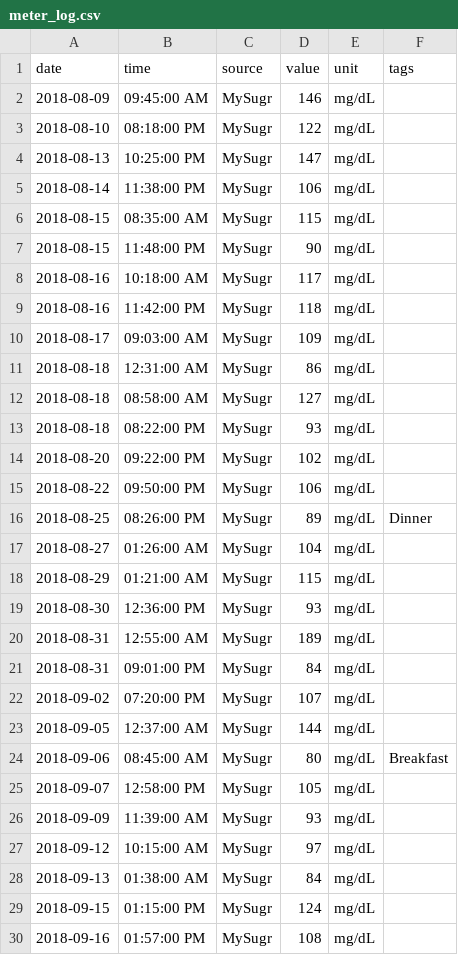
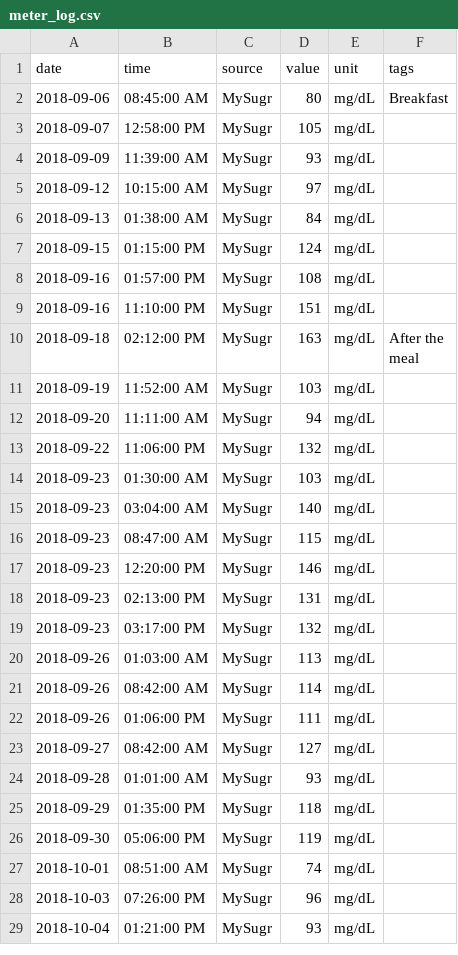
Before and after one commit to ex-nerd/ex-nerd.github.io, a CSV file: stats/meter_log.csv, drawn as a sheet; only a part is shown; the shorter side is filled out with more unchanged rows.

```diff
--- a/stats/meter_log.csv
+++ b/stats/meter_log.csv
@@ -1,24 +1,2 @@
 date,time,source,value,unit,tags
-2018-08-09,09:45:00 AM,MySugr,146,mg/dL,
-2018-08-10,08:18:00 PM,MySugr,122,mg/dL,
-2018-08-13,10:25:00 PM,MySugr,147,mg/dL,
-2018-08-14,11:38:00 PM,MySugr,106,mg/dL,
-2018-08-15,08:35:00 AM,MySugr,115,mg/dL,
-2018-08-15,11:48:00 PM,MySugr,90,mg/dL,
-2018-08-16,10:18:00 AM,MySugr,117,mg/dL,
-2018-08-16,11:42:00 PM,MySugr,118,mg/dL,
-2018-08-17,09:03:00 AM,MySugr,109,mg/dL,
-2018-08-18,12:31:00 AM,MySugr,86,mg/dL,
-2018-08-18,08:58:00 AM,MySugr,127,mg/dL,
-2018-08-18,08:22:00 PM,MySugr,93,mg/dL,
-2018-08-20,09:22:00 PM,MySugr,102,mg/dL,
-2018-08-22,09:50:00 PM,MySugr,106,mg/dL,
-2018-08-25,08:26:00 PM,MySugr,89,mg/dL,Dinner
-2018-08-27,01:26:00 AM,MySugr,104,mg/dL,
-2018-08-29,01:21:00 AM,MySugr,115,mg/dL,
-2018-08-30,12:36:00 PM,MySugr,93,mg/dL,
-2018-08-31,12:55:00 AM,MySugr,189,mg/dL,
-2018-08-31,09:01:00 PM,MySugr,84,mg/dL,
-2018-09-02,07:20:00 PM,MySugr,107,mg/dL,
-2018-09-05,12:37:00 AM,MySugr,144,mg/dL,
 2018-09-06,08:45:00 AM,MySugr,80,mg/dL,Breakfast
```
Also changed, not shown: 35 other files.
